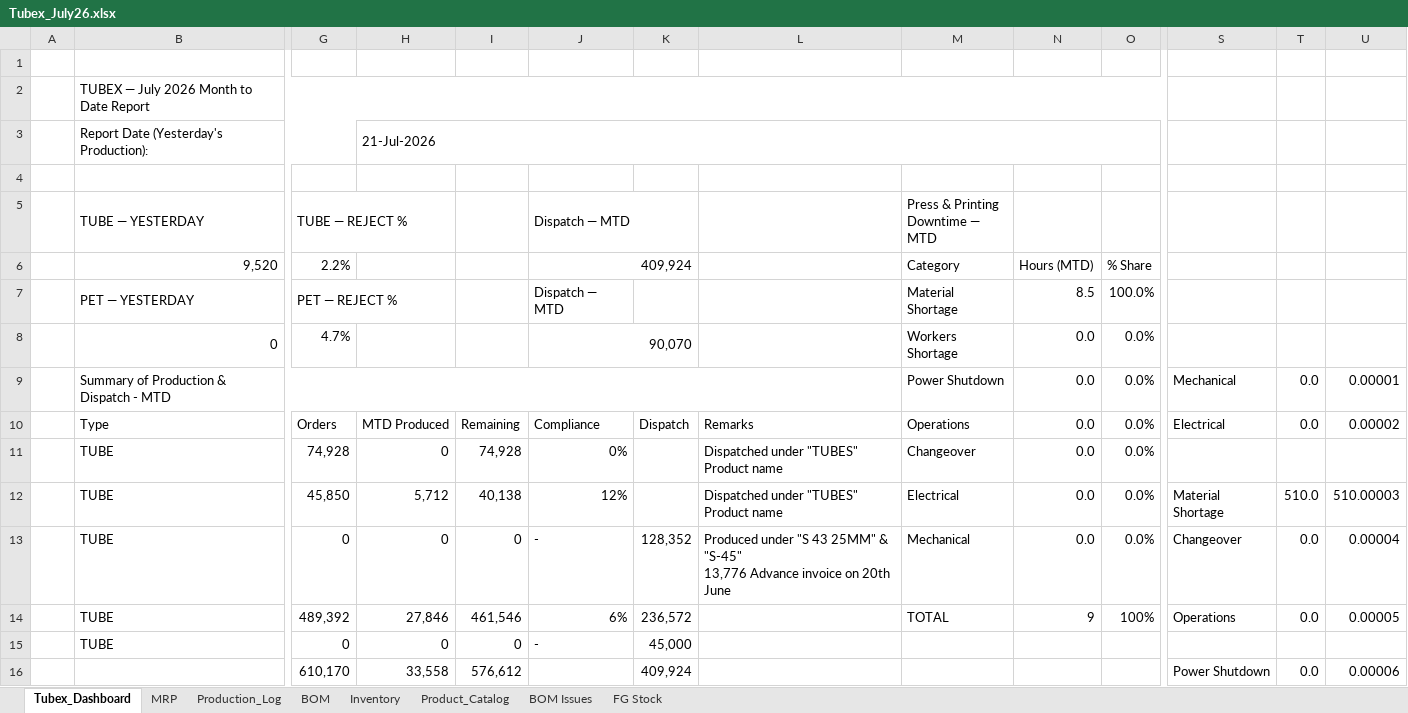
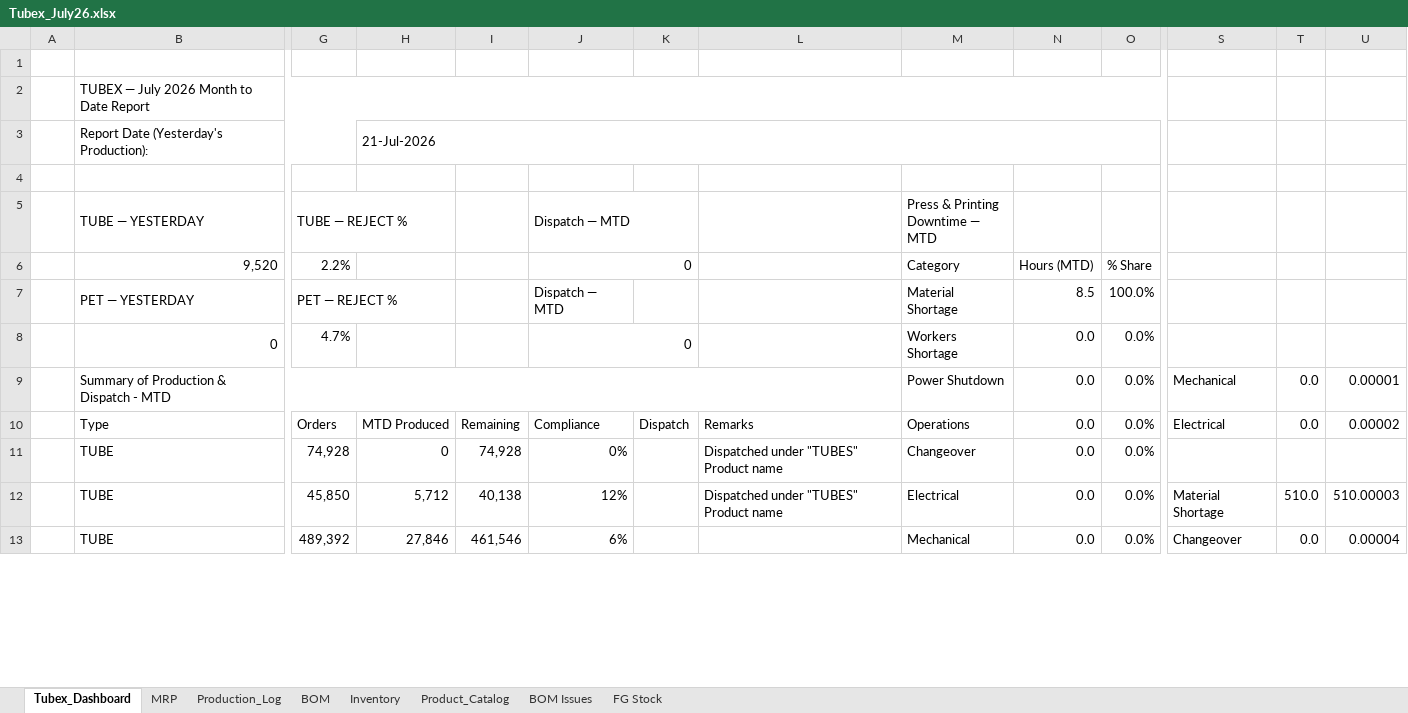
Before and after one commit to ckndr/alpha-containers, an Excel workbook: Tubex_July26.xlsx, sheet Tubex_Dashboard, drawn as a sheet; only a part is shown, gaps mark what is left out; values as stored, in another font and other column widths than the file's, no cell formats; removed rows and columns are numbered as before the commit, all else as after; rows hold the shown columns only; ↵ is a line break in a cell; the diff covers the shown part only; the diff names each change by its address in the sheet, - before the commit and + after, or states it on an @@ line.

```diff
--- a/Tubex_July26.xlsx (sheet Tubex_Dashboard)
+++ b/Tubex_July26.xlsx (sheet Tubex_Dashboard)
-J6 (Dispatch — MTD): 409,924
+J6 (Dispatch — MTD): 0
-J8 (Dispatch — MTD): 90,070
+J8 (Dispatch — MTD): 0
-row 13:  | TUBE | 0 | 0 | 0 | - | 128,352 | Produced under "S 43 25MM" & "S-45" ↵ 13,776 Advance invoice on 20th June | Mechanical | 0.0 | 0.0% | Changeover | 0.0 | 0.00004
-K13: 236,572
+K13: (empty)
-M13 (Press & Printing Downtime — MTD): TOTAL
+M13 (Press & Printing Downtime — MTD): Mechanical
-N13: 9
+N13: 0.0
-O13: 100%
+O13: 0.0%
-S13: Operations
+S13: Changeover
-U13: 0.00005
+U13: 0.00004
-row 15:  | TUBE | 0 | 0 | 0 | - | 45,000
-row 16:  |  | 610,170 | 33,558 | 576,612 |  | 409,924 |  |  |  |  | Power Shutdown | 0.0 | 0.00006
```
Also changed, not shown: 4 added rows, 1 removed row and 17 edited cells elsewhere in this sheet, sheet Inventory, cell formats, formulas that keep their value, 4 other files.
